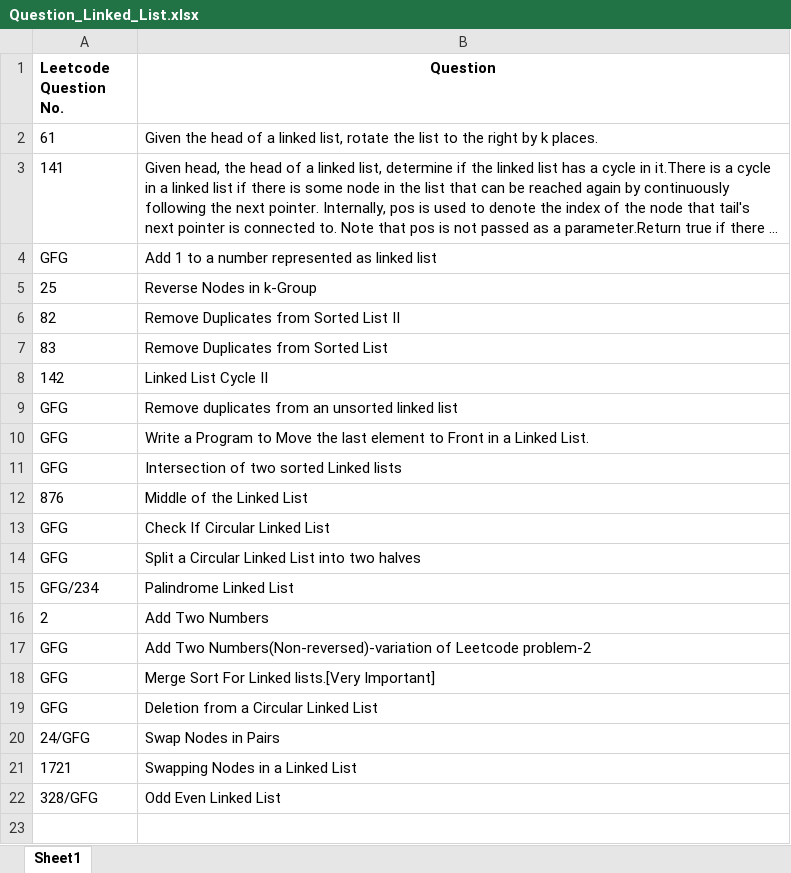
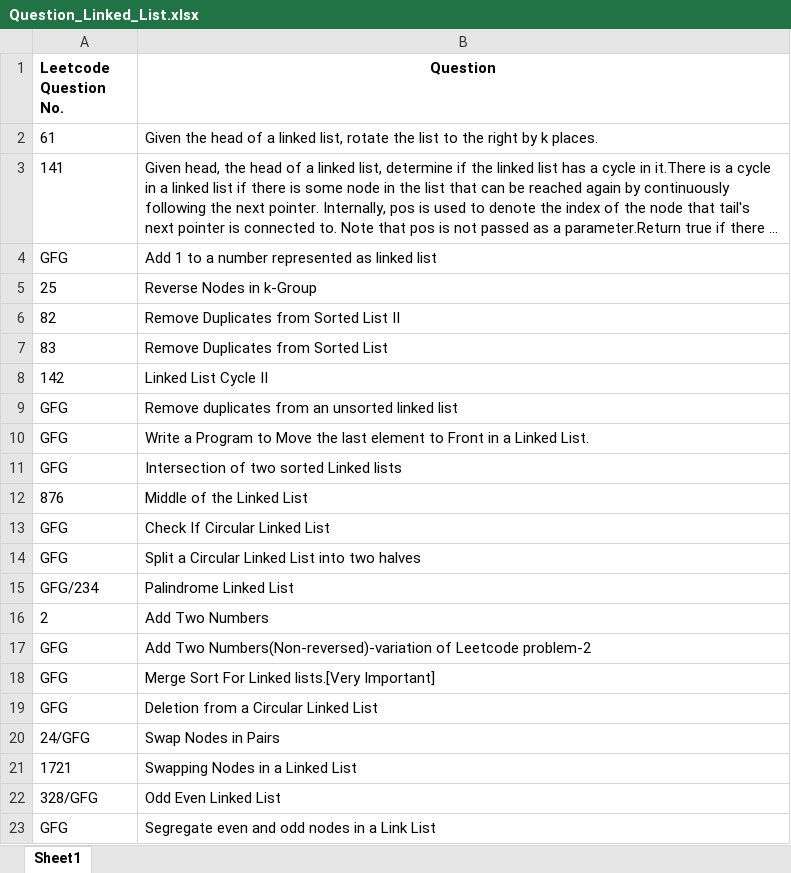
Before and after one commit to ParagNaik2021/Leetcode, an Excel workbook: Linked_List/Question_Linked_List.xlsx, sheet Sheet1, drawn as a sheet; long unchanged cells end in …; values as stored, in another font and other column widths than the file's, no borders; the diff names each change by its address in the sheet, - before the commit and + after, or states it on an @@ line.

Commit message:
GFG-Segregate even and odd nodes in a Linked List
GFG-Segregate even and odd nodes in a Linked List

```diff
--- a/Linked_List/Question_Linked_List.xlsx (sheet Sheet1)
+++ b/Linked_List/Question_Linked_List.xlsx (sheet Sheet1)
+row 23: GFG | Segregate even and odd nodes in a Link List
```
Also changed, not shown: 1 other file.
